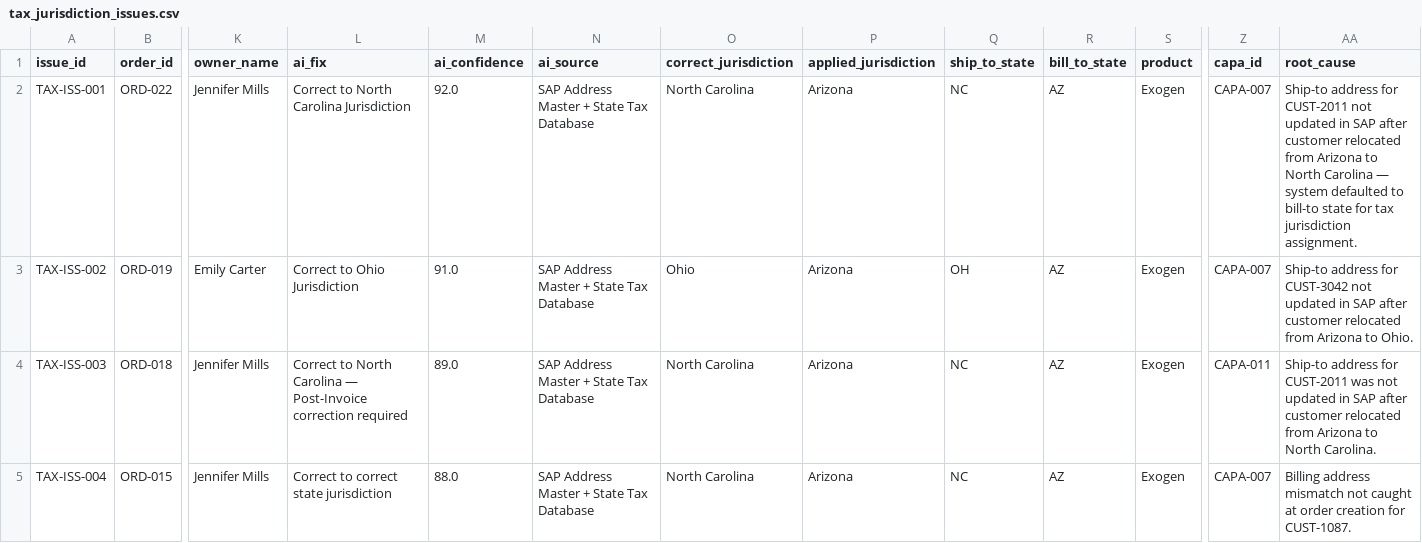
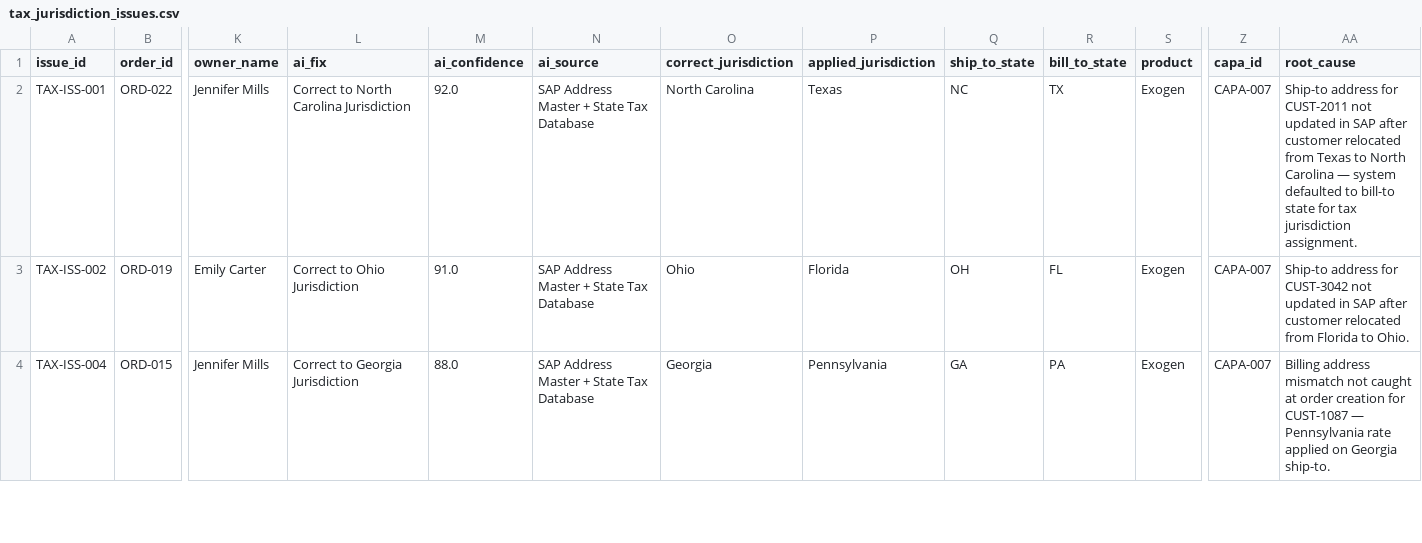
Before and after one commit to adminaffine/Bioventus-MockUp, a CSV file: backend/data/csv/tax_jurisdiction_issues.csv, drawn as a sheet; only a part is shown, gaps mark what is left out; removed rows and columns are numbered as before the commit, all else as after; rows hold the shown columns only; the diff covers the shown part only; the diff names each change by its address in the sheet, - before the commit and + after, or states it on an @@ line.

```diff
--- a/backend/data/csv/tax_jurisdiction_issues.csv
+++ b/backend/data/csv/tax_jurisdiction_issues.csv
-P2 (applied_jurisdiction): Arizona
+P2 (applied_jurisdiction): Texas
-R2 (bill_to_state): AZ
+R2 (bill_to_state): TX
-AA2 (root_cause): …relocated from Arizona to North…
+AA2 (root_cause): …relocated from Texas to North…
-P3 (applied_jurisdiction): Arizona
+P3 (applied_jurisdiction): Florida
-R3 (bill_to_state): AZ
+R3 (bill_to_state): FL
-AA3 (root_cause): …relocated from Arizona to Ohio.
+AA3 (root_cause): …relocated from Florida to Ohio.
-row 4: TAX-ISS-003 | ORD-018 | Jennifer Mills | Correct to North Carolina — Post-Invoice correction required | 89.0 | SAP Address Master + State Tax Database | North Carolina | Arizona | NC | AZ | Exogen | CAPA-011 | Ship-to address for CUST-2011 was not updated in SAP after customer relocated from Arizona to North Carolina.
-L4 (ai_fix): Correct to correct state jurisdiction
+L4 (ai_fix): Correct to Georgia Jurisdiction
-O4 (correct_jurisdiction): North Carolina
+O4 (correct_jurisdiction): Georgia
-P4 (applied_jurisdiction): Arizona
+P4 (applied_jurisdiction): Pennsylvania
-Q4 (ship_to_state): NC
+Q4 (ship_to_state): GA
-R4 (bill_to_state): AZ
+R4 (bill_to_state): PA
-AA4 (root_cause): …creation for CUST-1087.
+AA4 (root_cause): …creation for CUST-1087 — Pennsylvania rate applied on Georgia ship-to.
```
Also changed, not shown: 34 edited cells elsewhere in this file, backend/data/csv/cfo_alerts.csv, backend/data/csv/chargeback_disputes.csv, 42 other files.
